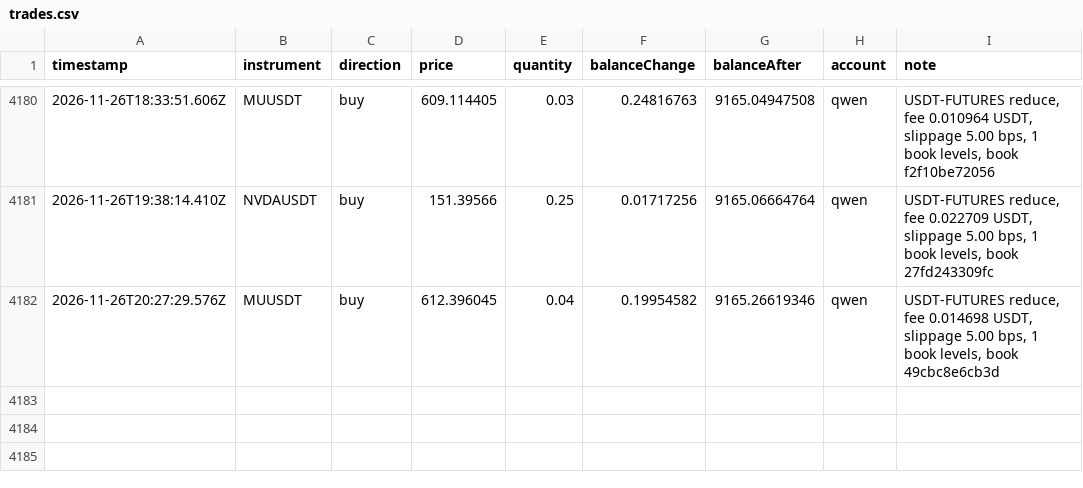
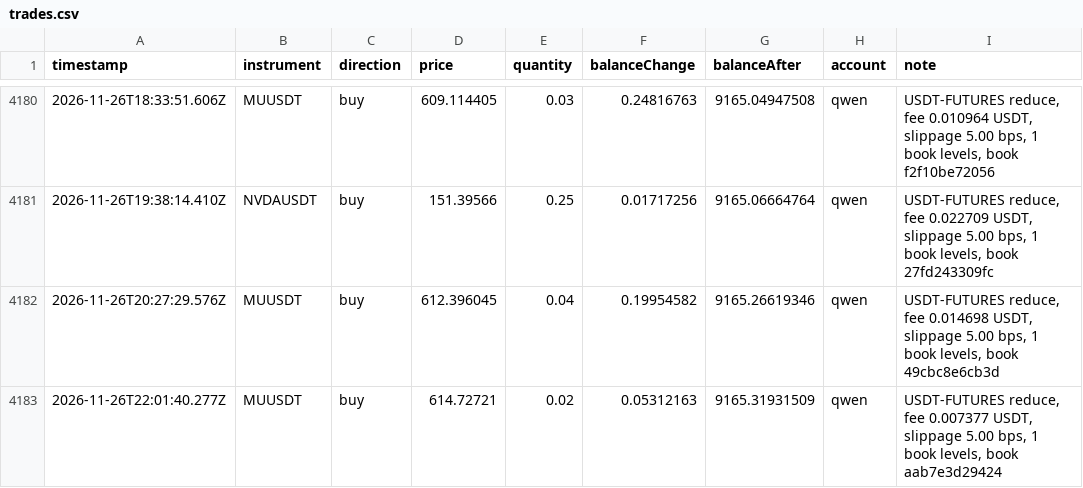
Before and after one commit to ramakrishnanhulk20/kaaval-record, a CSV file: kaaval/trades.csv, drawn as a sheet; only a part is shown, gaps mark what is left out; the diff names each change by its address in the sheet, - before the commit and + after, or states it on an @@ line.

Commit message:
record 2026-11-26T22:16Z: 63225 ledger entries, 3 reviews

```diff
--- a/kaaval/trades.csv
+++ b/kaaval/trades.csv
+row 4183: 2026-11-26T22:01:40.277Z | MUUSDT | buy | 614.72721 | 0.02 | 0.05312163 | 9165.31931509 | qwen | USDT-FUTURES reduce, fee 0.007377 USDT, slippage 5.00 bps, 1 book levels, book aab7e3d29424
```
Also changed, not shown: 5 other files.
